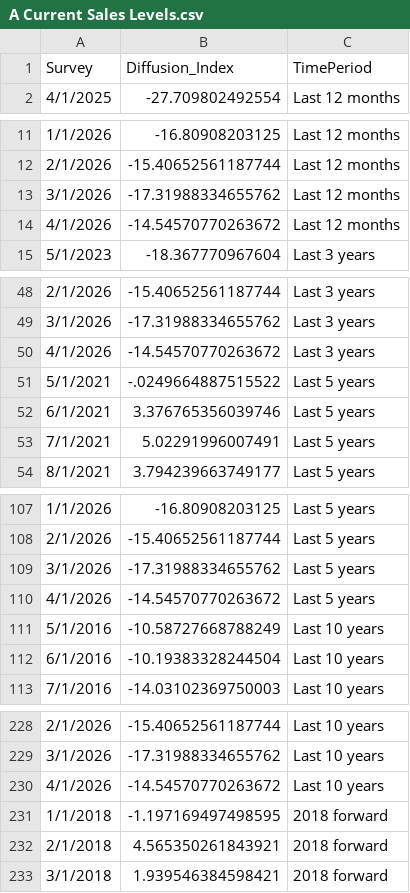
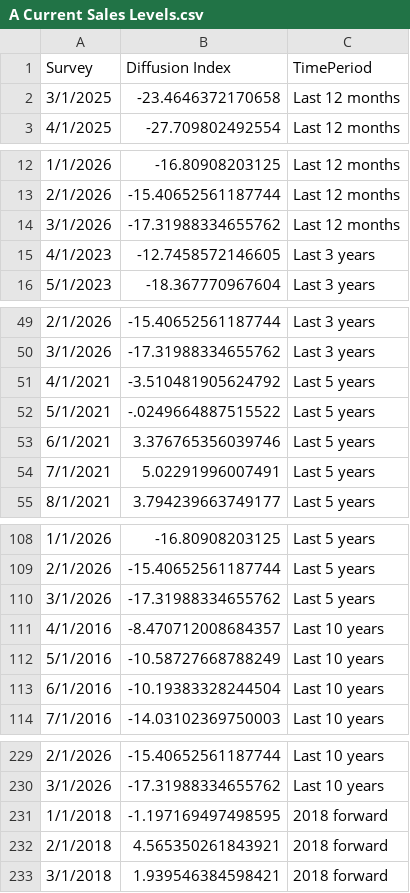
Before and after one commit to tcm07/ATL-ESRC, a CSV file: A Current Sales Levels.csv, drawn as a sheet; only a part is shown, gaps mark what is left out; the diff covers the shown part only.

```diff
--- a/A Current Sales Levels.csv
+++ b/A Current Sales Levels.csv
@@ -1,2 +1,3 @@
-Survey,Diffusion_Index,TimePeriod
+"Survey","Diffusion Index","TimePeriod"
+3/1/2025,-23.4646372170658,Last 12 months
 4/1/2025,-27.709802492554,Last 12 months
@@ -13,3 +14,3 @@ Survey,Diffusion_Index,TimePeriod
 3/1/2026,-17.31988334655762,Last 12 months
-4/1/2026,-14.54570770263672,Last 12 months
+4/1/2023,-12.7458572146605,Last 3 years
 5/1/2023,-18.367770967604,Last 3 years
@@ -49,3 +50,3 @@ Survey,Diffusion_Index,TimePeriod
 3/1/2026,-17.31988334655762,Last 3 years
-4/1/2026,-14.54570770263672,Last 3 years
+4/1/2021,-3.510481905624792,Last 5 years
 5/1/2021,-.0249664887515522,Last 5 years
@@ -109,3 +110,3 @@ Survey,Diffusion_Index,TimePeriod
 3/1/2026,-17.31988334655762,Last 5 years
-4/1/2026,-14.54570770263672,Last 5 years
+4/1/2016,-8.470712008684357,Last 10 years
 5/1/2016,-10.58727668788249,Last 10 years
@@ -229,3 +230,2 @@ Survey,Diffusion_Index,TimePeriod
 3/1/2026,-17.31988334655762,Last 10 years
-4/1/2026,-14.54570770263672,Last 10 years
 1/1/2018,-1.197169497498595,2018 forward
```
Also changed, not shown: 2 removed rows elsewhere in this file, A Current Profit Margin.csv, B Current Profit Margin.csv, 6 other files.
